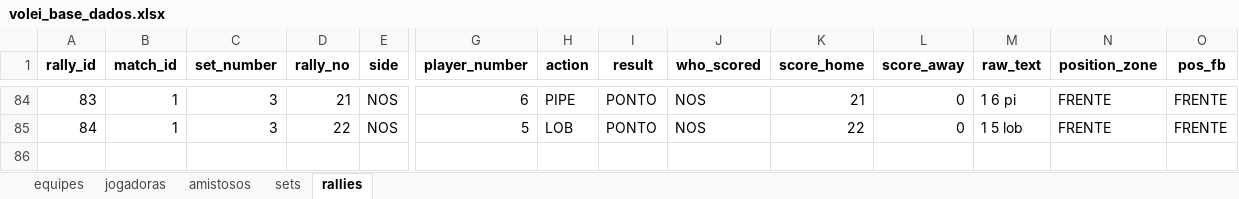
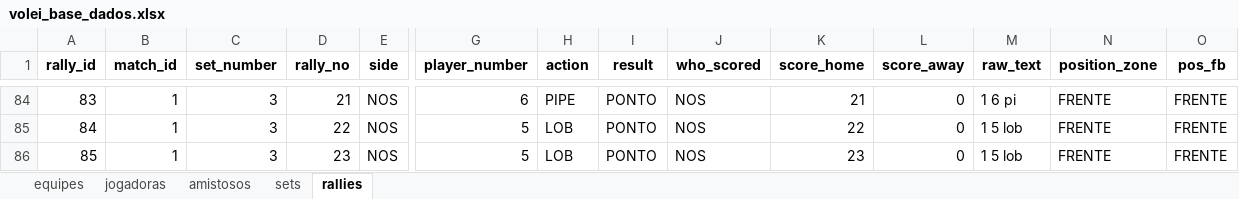
Before and after one commit to robersaun/univolei, an Excel workbook: volei_base_dados.xlsx, sheet rallies, drawn as a sheet; only a part is shown, gaps mark what is left out; values as stored, in another font and other column widths than the file's, no borders; rows hold the shown columns only; the diff names each change by its address in the sheet, - before the commit and + after, or states it on an @@ line.

```diff
--- a/volei_base_dados.xlsx (sheet rallies)
+++ b/volei_base_dados.xlsx (sheet rallies)
+row 86: 85 | 1 | 3 | 23 | NOS | 5 | LOB | PONTO | NOS | 23 | 0 | 1 5 lob | FRENTE | FRENTE
```
Also changed, not shown: sheet sets, 3 other files.
